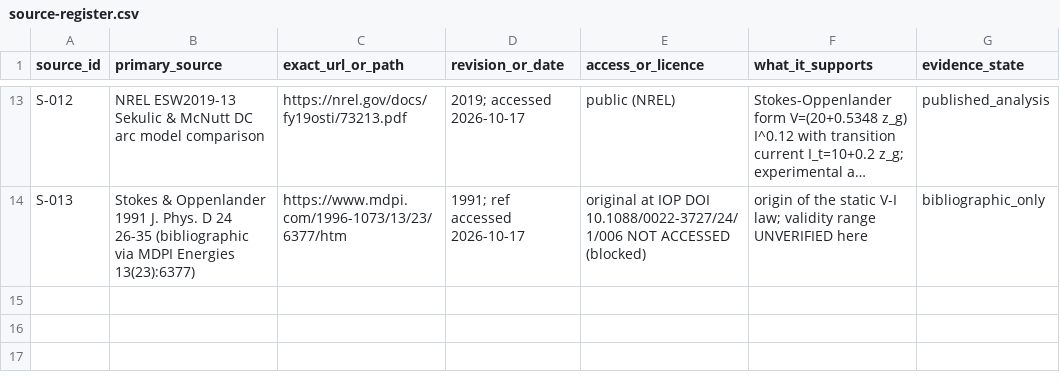
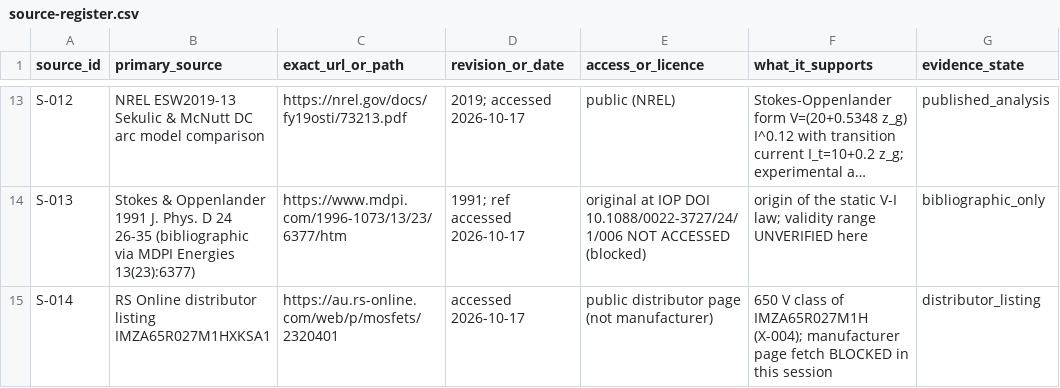
Before and after one commit to Ventusltd/v11, a CSV file: studies/pv-vogel-protection-20261017/claude-study/source-register.csv, drawn as a sheet; only a part is shown, gaps mark what is left out; long unchanged cells end in …; the diff names each change by its address in the sheet, - before the commit and + after, or states it on an @@ line.

```diff
--- a/studies/pv-vogel-protection-20261017/claude-study/source-register.csv
+++ b/studies/pv-vogel-protection-20261017/claude-study/source-register.csv
+row 15: S-014 | RS Online distributor listing IMZA65R027M1HXKSA1 | https://au.rs-online.com/web/p/mosfets/2320401 | accessed 2026-10-17 | public distributor page (not manufacturer) | 650 V class of IMZA65R027M1H (X-004); manufacturer page fetch BLOCKED in this session | distributor_listing
```
Also changed, not shown: 4 other files.
